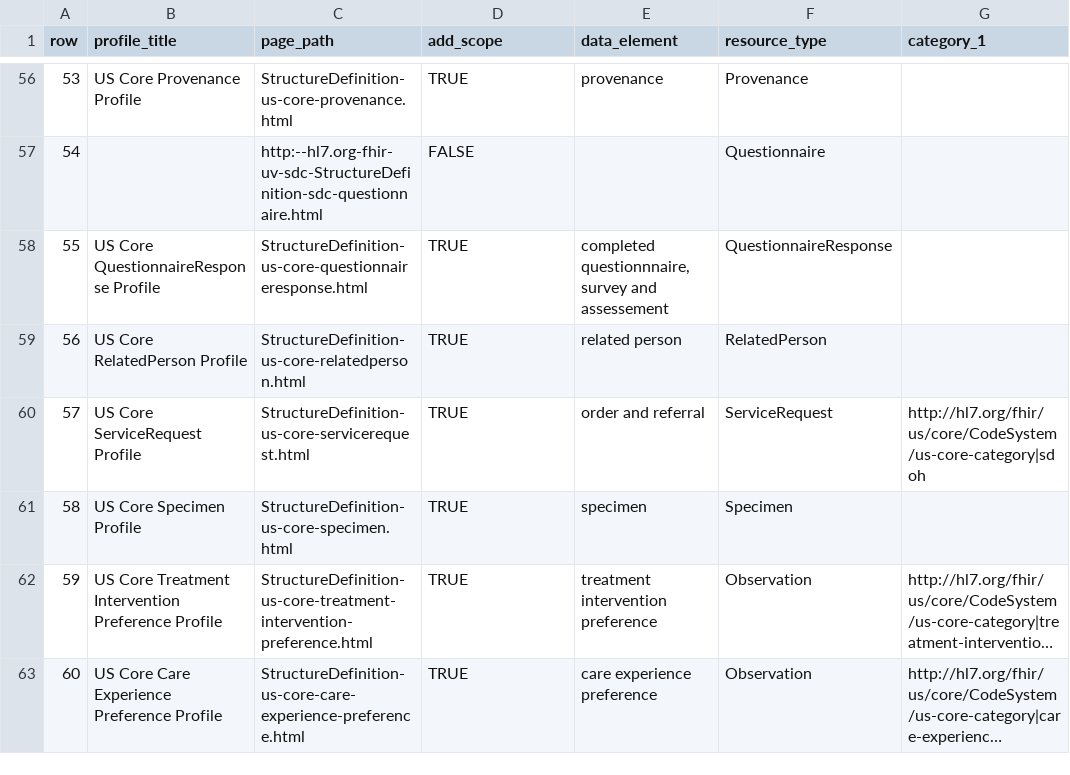
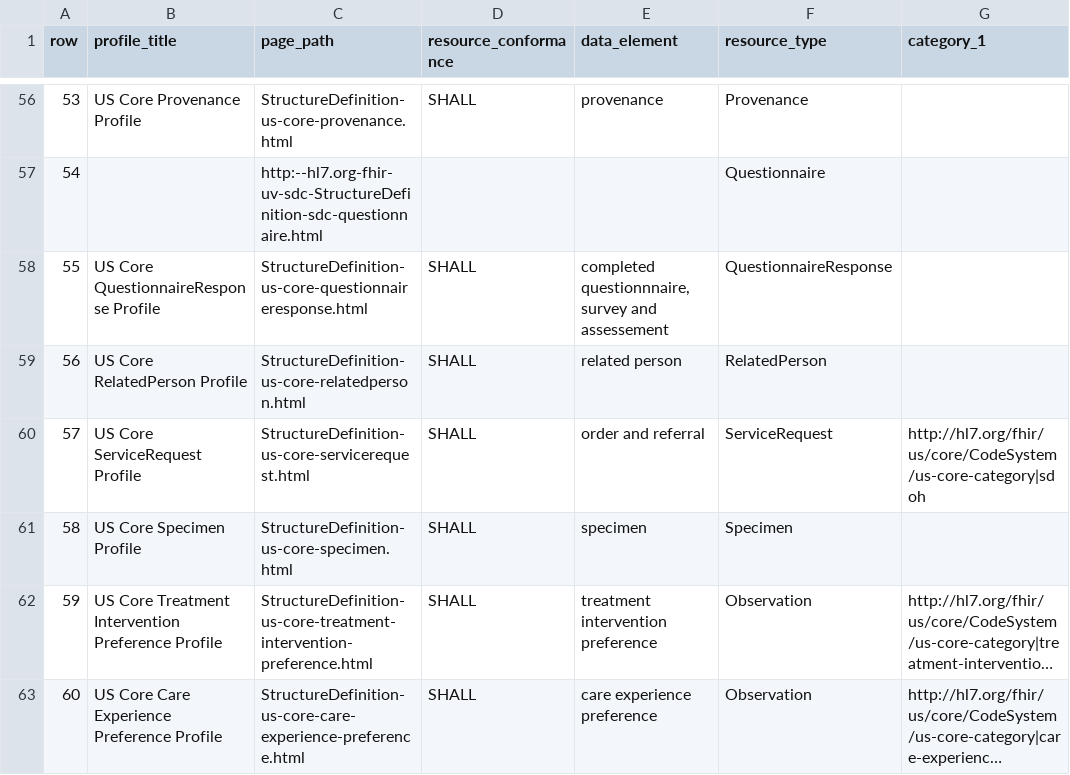
Before and after one commit to HL7/US-Core, a CSV file: input/data/scopes.csv, drawn as a sheet; only a part is shown, gaps mark what is left out; long unchanged cells end in …; the diff covers the shown part only; the diff names each change by its address in the sheet, - before the commit and + after, or states it on an @@ line.

Commit message:
Fixed scopes formats [FHIR-43616] Pre-Applied: Update and clarify US Core Scopes requirements [FHIR-43761]

```diff
--- a/input/data/scopes.csv
+++ b/input/data/scopes.csv
-D1: add_scope
+D1: resource_conformance
-D56 (resource_conformance): TRUE
+D56 (resource_conformance): SHALL
-D57 (resource_conformance): FALSE
+D57 (resource_conformance): (empty)
-D58:D63 (resource_conformance): TRUE
+D58:D63 (resource_conformance): SHALL
```
Also changed, not shown: 58 edited cells elsewhere in this file, 5 other files.
